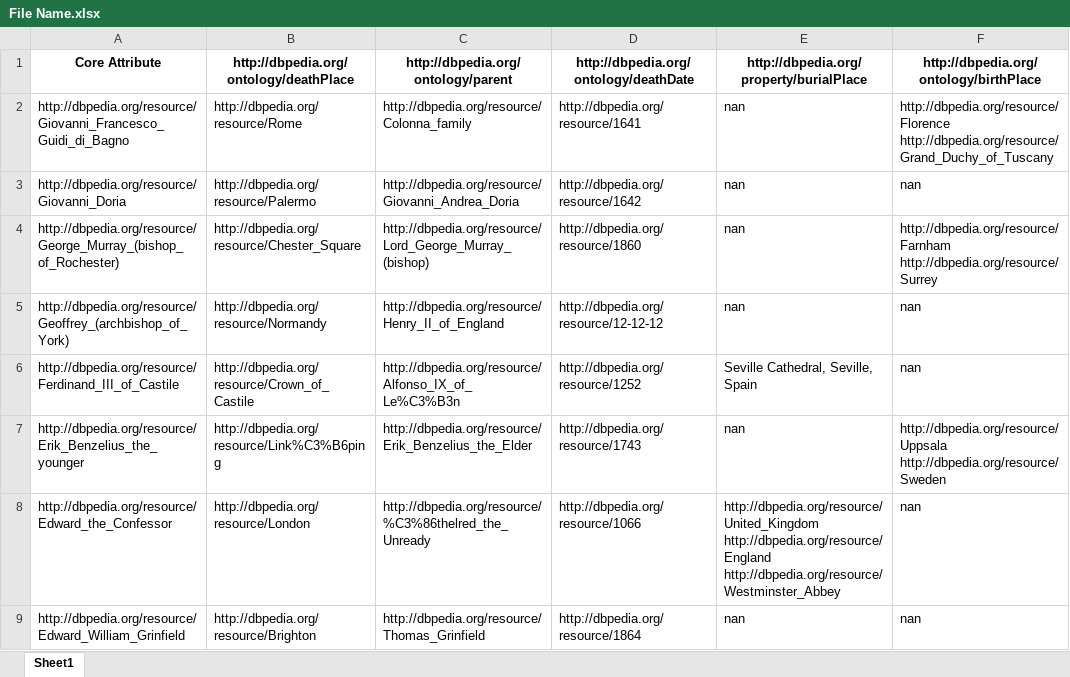
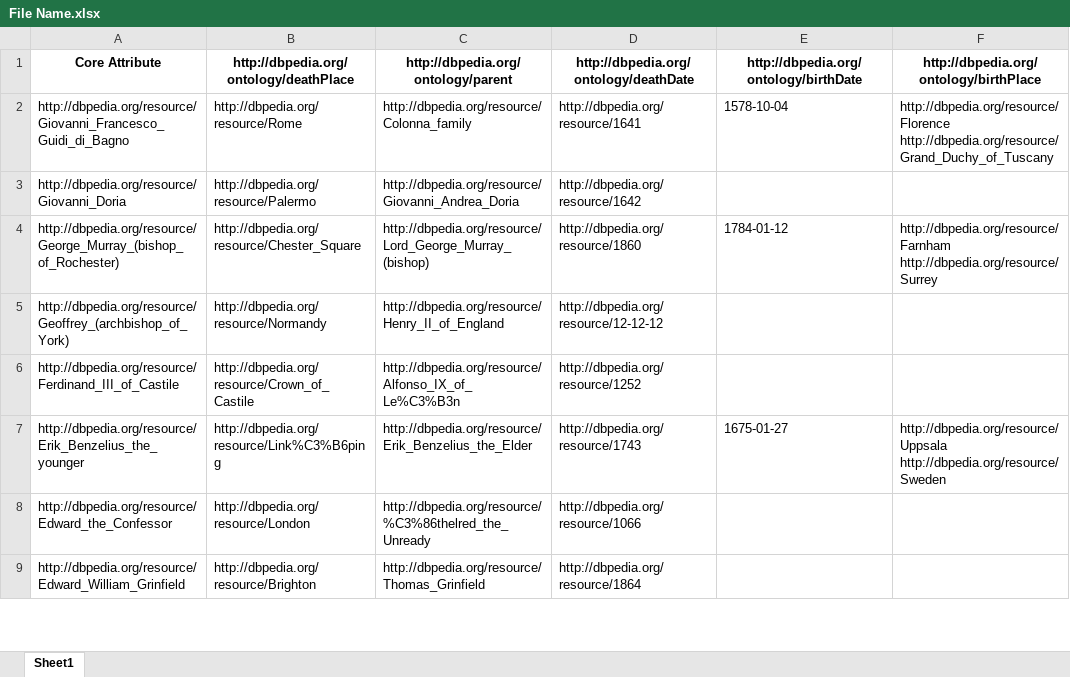
Before and after one commit to Cabi-96/STI-Thesis, an Excel workbook: File Name.xlsx, sheet Sheet1, drawn as a sheet; only a part is shown; values as stored, in another font and other column widths than the file's, no borders; the diff covers the shown part only; the diff names each change by its address in the sheet, - before the commit and + after, or states it on an @@ line.

```diff
--- a/File Name.xlsx (sheet Sheet1)
+++ b/File Name.xlsx (sheet Sheet1)
-E1: http://dbpedia.org/property/burialPlace
+E1: http://dbpedia.org/ontology/birthDate
-E2: nan
+E2: 1578-10-04
-E3: nan
+E3: (empty)
-F3: nan
+F3: (empty)
-E4: nan
+E4: 1784-01-12
-E5: nan
+E5: (empty)
-F5:F6: nan
+F5:F6: (empty)
-E6: Seville Cathedral, Seville, Spain
+E6: (empty)
-E7: nan
+E7: 1675-01-27
-E8: http://dbpedia.org/resource/United_Kingdom http://dbpedia.org/resource/England http://dbpedia.org/resource/Westminster_Abbey
+E8: (empty)
-F8:F9: nan
+F8:F9: (empty)
-E9: nan
+E9: (empty)
```
Also changed, not shown: 7 added rows and 2 edited cells elsewhere in this sheet, 2 other files.
